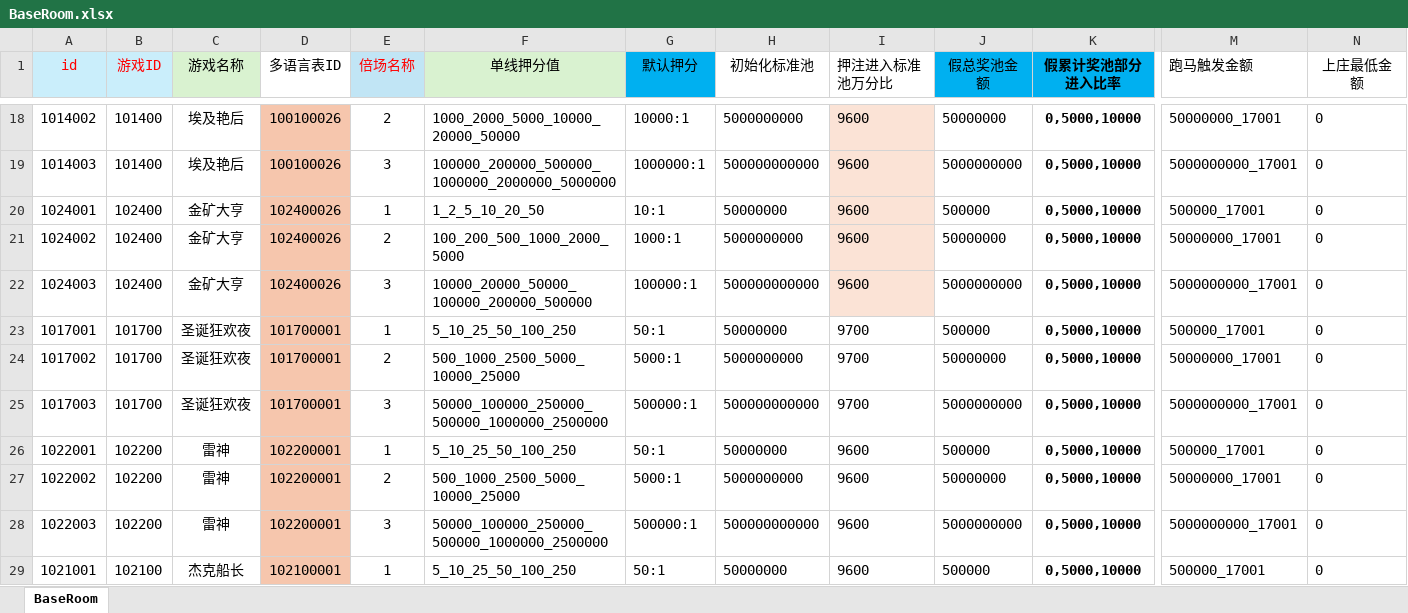
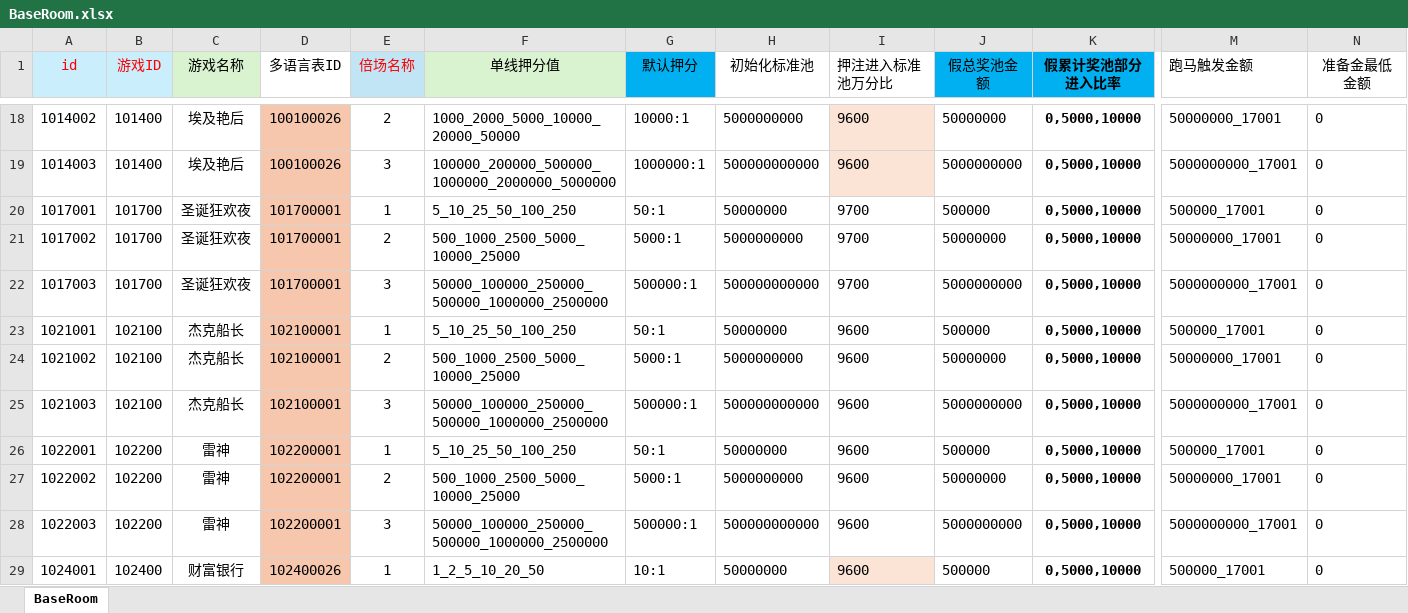
Before and after one commit to yanhailong/jjj_server, an Excel workbook: slots/resources/sample/BaseRoom.xlsx, sheet BaseRoom, drawn as a sheet; only a part is shown, gaps mark what is left out; values as stored, in another font and other column widths than the file's, no borders; removed rows and columns are numbered as before the commit, all else as after; rows hold the shown columns only; the diff covers the shown part only; the diff names each change by its address in the sheet, - before the commit and + after, or states it on an @@ line.

```diff
--- a/slots/resources/sample/BaseRoom.xlsx (sheet BaseRoom)
+++ b/slots/resources/sample/BaseRoom.xlsx (sheet BaseRoom)
-N1: 上庄最低金额
+N1: 准备金最低金额
-row 20: 1024001 | 102400 | 金矿大亨 | 102400026 | 1 | 1_2_5_10_20_50 | 10:1 | 50000000 | 9600 | 500000 | 0,5000,10000 | 500000_17001 | 0
-row 21: 1024002 | 102400 | 金矿大亨 | 102400026 | 2 | 100_200_500_1000_2000_5000 | 1000:1 | 5000000000 | 9600 | 50000000 | 0,5000,10000 | 50000000_17001 | 0
-row 22: 1024003 | 102400 | 金矿大亨 | 102400026 | 3 | 10000_20000_50000_100000_200000_500000 | 100000:1 | 500000000000 | 9600 | 5000000000 | 0,5000,10000 | 5000000000_17001 | 0
+row 23: 1021001 | 102100 | 杰克船长 | 102100001 | 1 | 5_10_25_50_100_250 | 50:1 | 50000000 | 9600 | 500000 | 0,5000,10000 | 500000_17001 | 0
+row 24: 1021002 | 102100 | 杰克船长 | 102100001 | 2 | 500_1000_2500_5000_10000_25000 | 5000:1 | 5000000000 | 9600 | 50000000 | 0,5000,10000 | 50000000_17001 | 0
+row 25: 1021003 | 102100 | 杰克船长 | 102100001 | 3 | 50000_100000_250000_500000_1000000_2500000 | 500000:1 | 500000000000 | 9600 | 5000000000 | 0,5000,10000 | 5000000000_17001 | 0
-A29 (id): 1021001
+A29 (id): 1024001
-B29 (游戏ID): 102100
+B29 (游戏ID): 102400
-C29 (游戏名称): 杰克船长
+C29 (游戏名称): 财富银行
-D29 (多语言表ID): 102100001
+D29 (多语言表ID): 102400026
-F29 (单线押分值): 5_10_25_50_100_250
+F29 (单线押分值): 1_2_5_10_20_50
-G29 (默认押分): 50:1
+G29 (默认押分): 10:1
-I29 fill: none
+I29 fill: #FBE3D6
```
Also changed, not shown: 27 added rows, 12 edited cells and cell formats elsewhere in this sheet, slots/resources/sample/SpecialAuxiliary.xlsx, slots/resources/sample/SpecialGird.xlsx, 6 other files.
